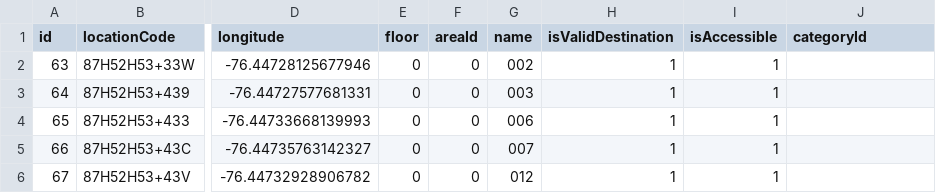
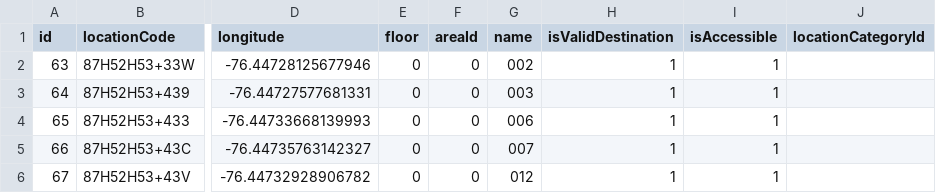
Before and after one commit to losingfayth/oose-campus-map, a CSV file: db/csvs/Location.csv, drawn as a sheet; only a part is shown, gaps mark what is left out; the diff names each change by its address in the sheet, - before the commit and + after, or states it on an @@ line.

```diff
--- a/db/csvs/Location.csv
+++ b/db/csvs/Location.csv
-J1: categoryId
+J1: locationCategoryId
```
Also changed, not shown: db/csvs/BATHROOM_IS_TYPE.csv, 2 other files.
